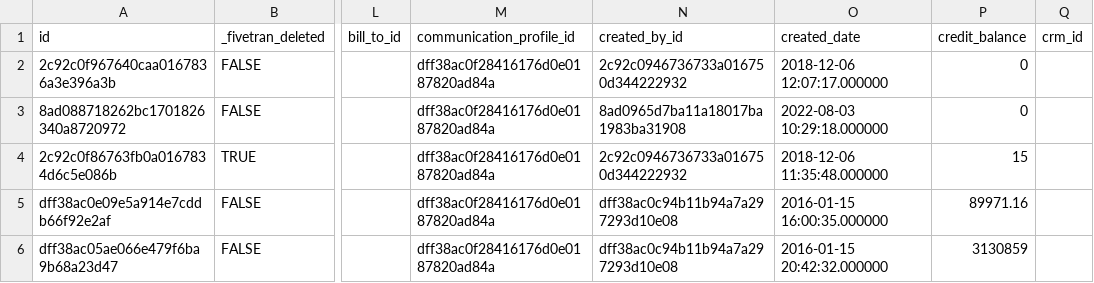
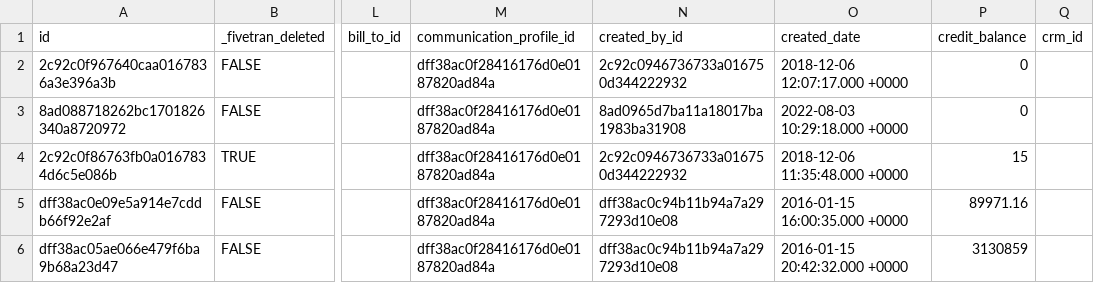
Before and after one commit to fivetran/dbt_zuora_source, a CSV file: integration_tests/seeds/zuora_account_data.csv, drawn as a sheet; only a part is shown, gaps mark what is left out; the diff names each change by its address in the sheet, - before the commit and + after, or states it on an @@ line.

```diff
--- a/integration_tests/seeds/zuora_account_data.csv
+++ b/integration_tests/seeds/zuora_account_data.csv
-O2 (created_date): 2018-12-06 12:07:17.000000
+O2 (created_date): 2018-12-06 12:07:17.000 +0000
-O3 (created_date): 2022-08-03 10:29:18.000000
+O3 (created_date): 2022-08-03 10:29:18.000 +0000
-O4 (created_date): 2018-12-06 11:35:48.000000
+O4 (created_date): 2018-12-06 11:35:48.000 +0000
-O5 (created_date): 2016-01-15 16:00:35.000000
+O5 (created_date): 2016-01-15 16:00:35.000 +0000
-O6 (created_date): 2016-01-15 20:42:32.000000
+O6 (created_date): 2016-01-15 20:42:32.000 +0000
```
Also changed, not shown: 23 other files.
